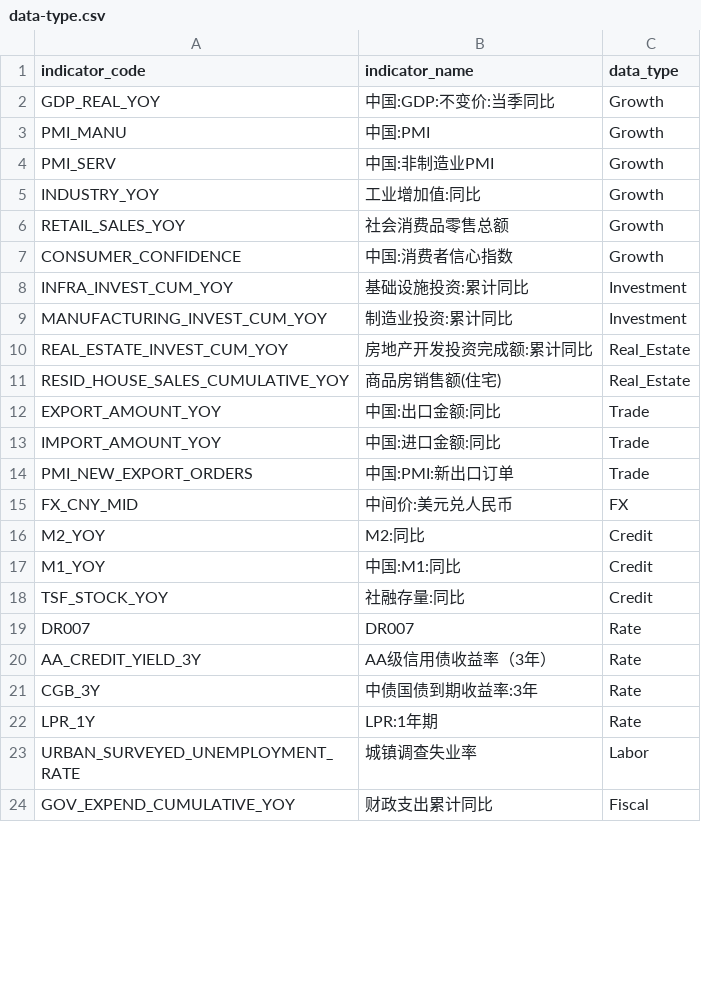
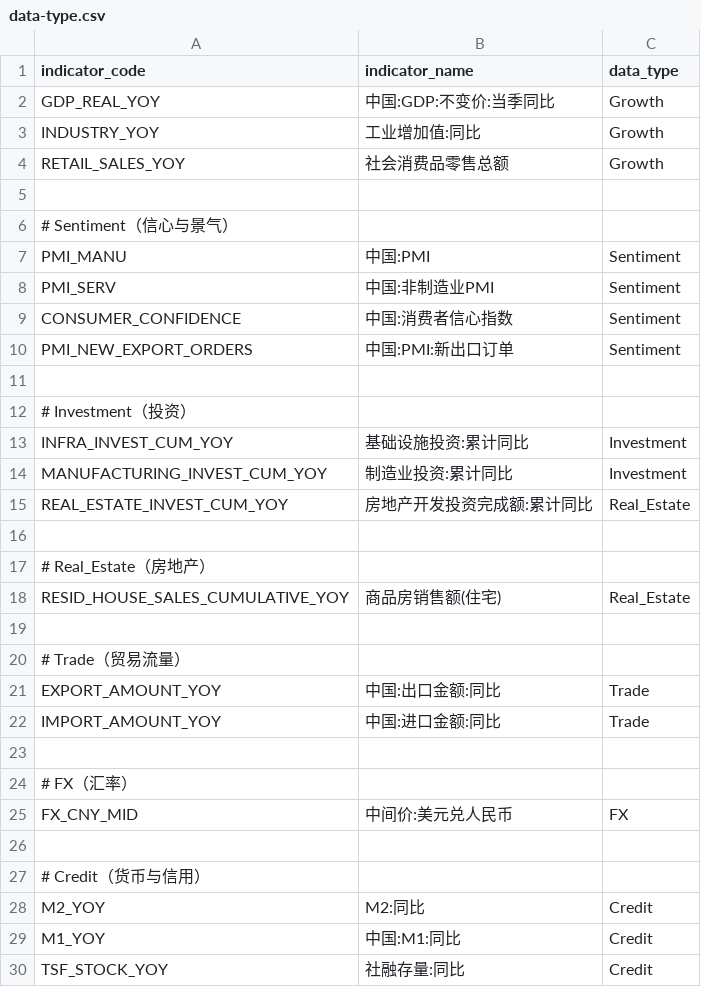
Before and after one commit to zlin4100/landing-zone, a CSV file: 逆向工程/data-type.csv, drawn as a sheet; only a part is shown; the shorter side is filled out with more unchanged rows; the diff covers the shown part only.

Commit message:
Update data-type CSV file to categorize indicators by themes
- Reorganized the `data-type.csv` file to group indicators into thematic categories such as Sentiment, Investment, Real_Estate, Trade, FX, Credit, Rate, Labor, Fiscal, Inflation, and Risk_Sentiment.
- Added new indicators related to sentiment and risk sentiment, enhancing the comprehensiveness of the data.
- Refined existing entries for clarity and improved usability for users analyzing economic data.

```diff
--- a/逆向工程/data-type.csv
+++ b/逆向工程/data-type.csv
@@ -2,7 +2,12 @@ indicator_code,indicator_name,data_type
 GDP_REAL_YOY,中国:GDP:不变价:当季同比,Growth
-PMI_MANU,中国:PMI,Growth
-PMI_SERV,中国:非制造业PMI,Growth
 INDUSTRY_YOY,工业增加值:同比,Growth
 RETAIL_SALES_YOY,社会消费品零售总额,Growth
-CONSUMER_CONFIDENCE,中国:消费者信心指数,Growth
+
+# Sentiment（信心与景气）
+PMI_MANU,中国:PMI,Sentiment
+PMI_SERV,中国:非制造业PMI,Sentiment
+CONSUMER_CONFIDENCE,中国:消费者信心指数,Sentiment
+PMI_NEW_EXPORT_ORDERS,中国:PMI:新出口订单,Sentiment
+
+# Investment（投资）
 INFRA_INVEST_CUM_YOY,基础设施投资:累计同比,Investment
@@ -10,7 +15,14 @@ MANUFACTURING_INVEST_CUM_YOY,制造业投资:累计同比,Investment
 REAL_ESTATE_INVEST_CUM_YOY,房地产开发投资完成额:累计同比,Real_Estate
+
+# Real_Estate（房地产）
 RESID_HOUSE_SALES_CUMULATIVE_YOY,商品房销售额(住宅),Real_Estate
+
+# Trade（贸易流量）
 EXPORT_AMOUNT_YOY,中国:出口金额:同比,Trade
 IMPORT_AMOUNT_YOY,中国:进口金额:同比,Trade
-PMI_NEW_EXPORT_ORDERS,中国:PMI:新出口订单,Trade
+
+# FX（汇率）
 FX_CNY_MID,中间价:美元兑人民币,FX
+
+# Credit（货币与信用）
 M2_YOY,M2:同比,Credit
```
Also changed, not shown: 9 added rows, 1 removed row and 8 edited cells elsewhere in this file.
